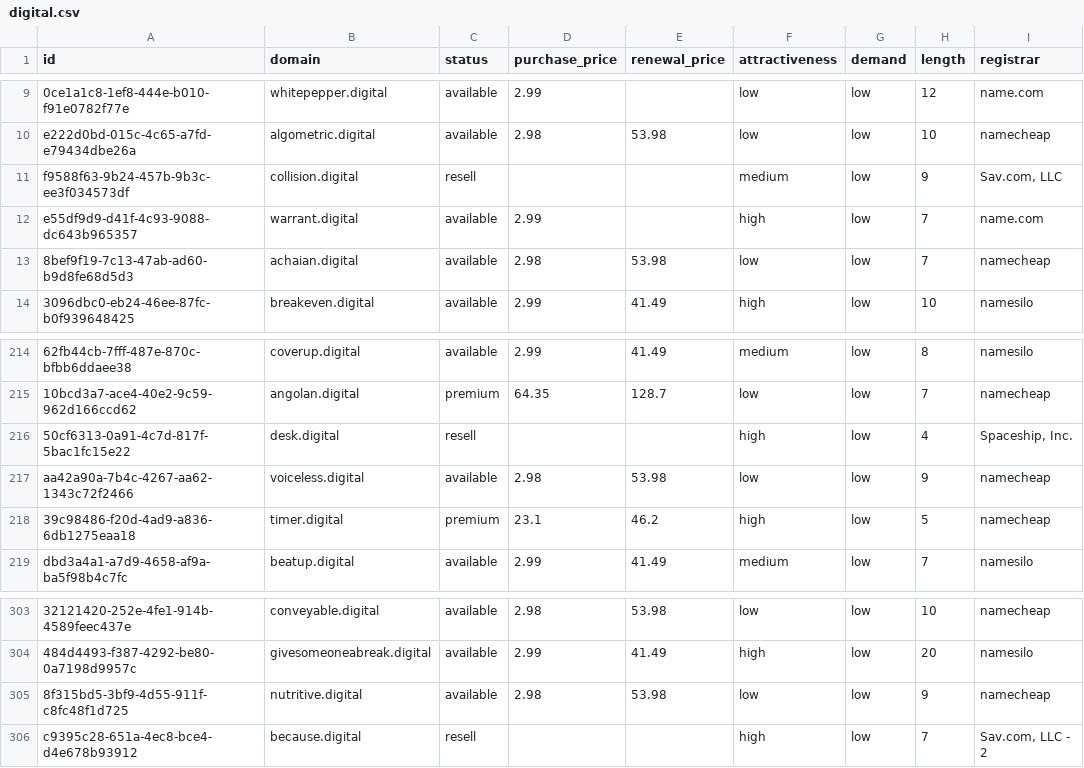
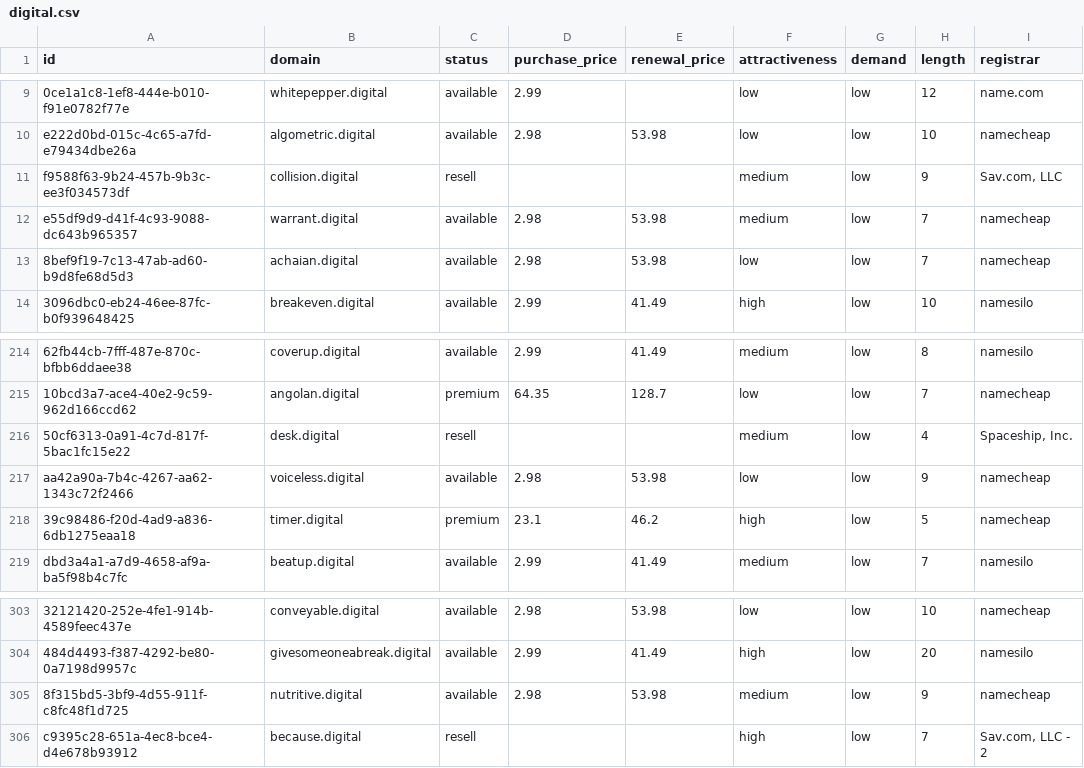
Before and after one commit to UniqueDomains/digital-oneword-domains, a CSV file: digital.csv, drawn as a sheet; only a part is shown, gaps mark what is left out; the diff names each change by its address in the sheet, - before the commit and + after, or states it on an @@ line.

Commit message:
Domains update

```diff
--- a/digital.csv
+++ b/digital.csv
-D12 (purchase_price): 2.99
+D12 (purchase_price): 2.98
-E12 (renewal_price): (empty)
+E12 (renewal_price): 53.98
-F12 (attractiveness): high
+F12 (attractiveness): medium
-I12 (registrar): name.com
+I12 (registrar): namecheap
-F216 (attractiveness): high
+F216 (attractiveness): medium
-F305 (attractiveness): low
+F305 (attractiveness): medium
```
Also changed, not shown: 4 other files.
